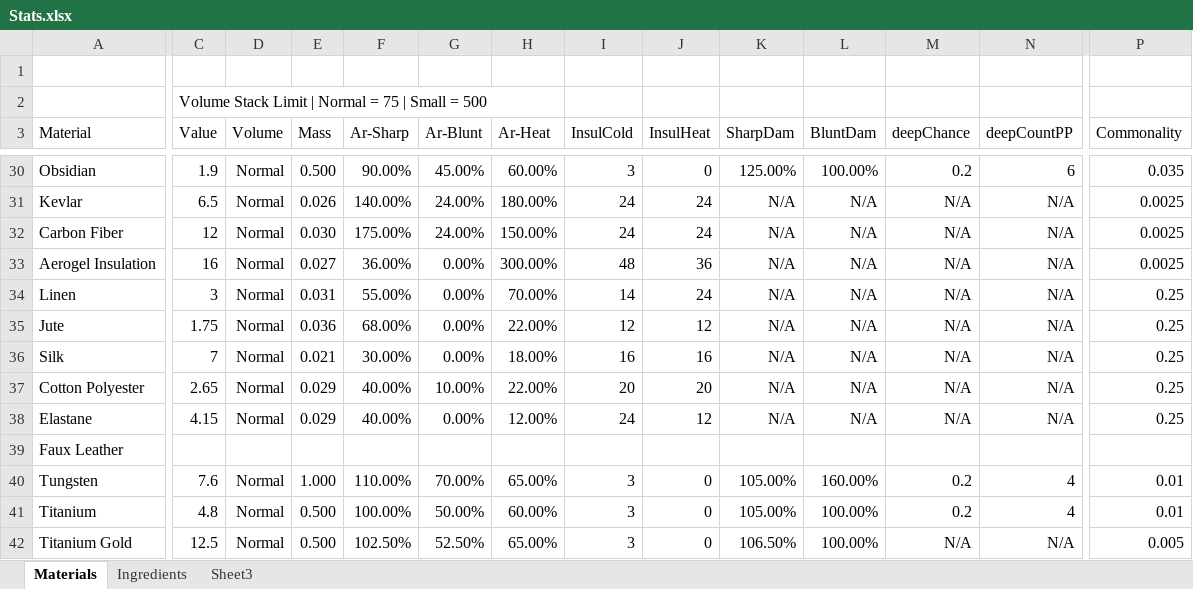
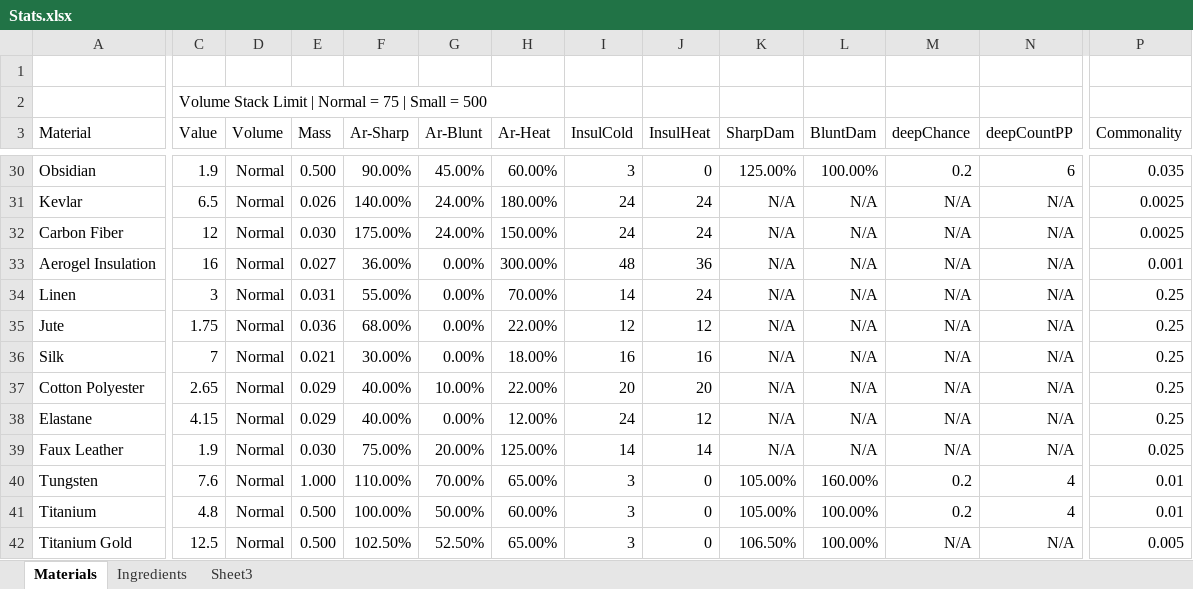
Before and after one commit to sleepy068/Rimworld_Materials, an Excel workbook: Resources/Stats.xlsx, sheet Materials, drawn as a sheet; only a part is shown, gaps mark what is left out; values as stored, in another font and other column widths than the file's, no borders; table styles not drawn; the diff covers the shown part only; the diff names each change by its address in the sheet, - before the commit and + after, or states it on an @@ line.

```diff
--- a/Resources/Stats.xlsx (sheet Materials)
+++ b/Resources/Stats.xlsx (sheet Materials)
-P33 (Commonality): 0.0025
+P33 (Commonality): 0.001
-C39 (Value): (empty)
+C39 (Value): 1.9
-D39 (Volume): (empty)
+D39 (Volume): Normal
-E39 (Mass): (empty)
+E39 (Mass): 0.030
-F39 (Ar-Sharp): (empty)
+F39 (Ar-Sharp): 75.00%
-G39 (Ar-Blunt): (empty)
+G39 (Ar-Blunt): 20.00%
-H39 (Ar-Heat): (empty)
+H39 (Ar-Heat): 125.00%
-I39 (InsulCold): (empty)
+I39 (InsulCold): 14
-J39 (InsulHeat): (empty)
+J39 (InsulHeat): 14
-K39 (SharpDam): (empty)
+K39 (SharpDam): N/A
-L39 (BluntDam): (empty)
+L39 (BluntDam): N/A
-M39 (deepChance): (empty)
+M39 (deepChance): N/A
-N39 (deepCountPP): (empty)
+N39 (deepCountPP): N/A
-P39 (Commonality): (empty)
+P39 (Commonality): 0.025
```
Also changed, not shown: 9 edited cells elsewhere in this sheet, 6 other files.
